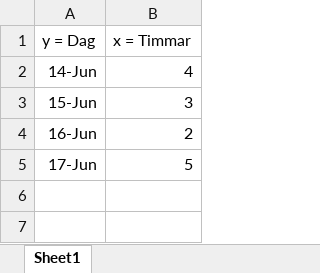
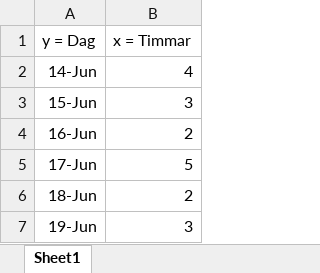
Before and after one commit to Kiarr99/sommar, an Excel workbook: KIAR_FATAH_TID.xlsx, sheet Sheet1, drawn as a sheet; values as stored, in another font and other column widths than the file's, no borders; charts and pictures not drawn; the diff names each change by its address in the sheet, - before the commit and + after, or states it on an @@ line.

```diff
--- a/KIAR_FATAH_TID.xlsx (sheet Sheet1)
+++ b/KIAR_FATAH_TID.xlsx (sheet Sheet1)
+row 6: 18-Jun | 2
+row 7: 19-Jun | 3
```
Also changed, not shown: charts or pictures, 4 other files.
